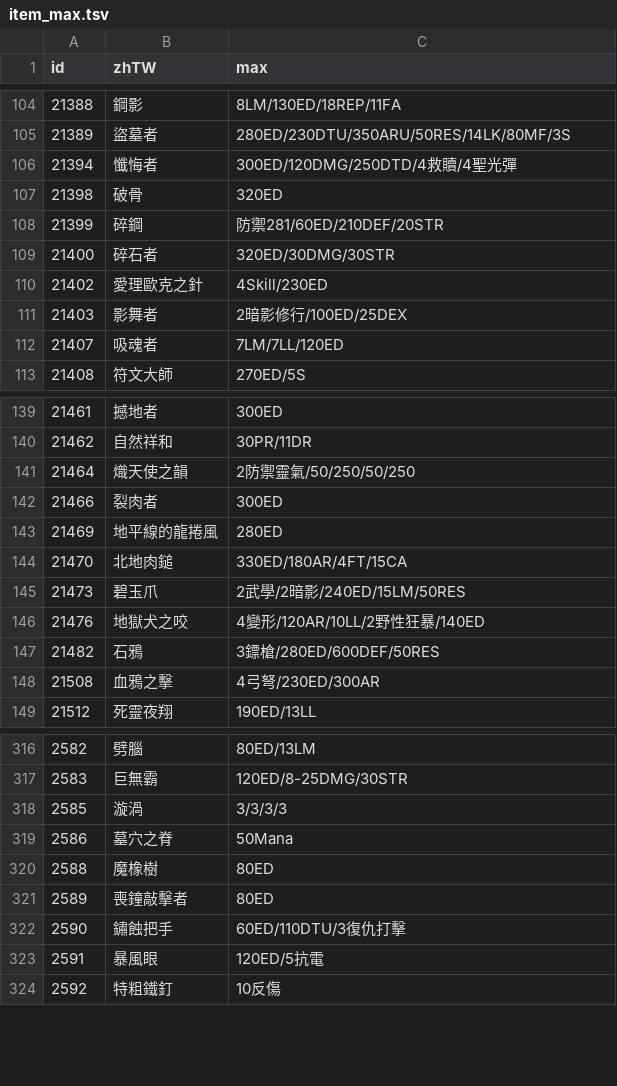
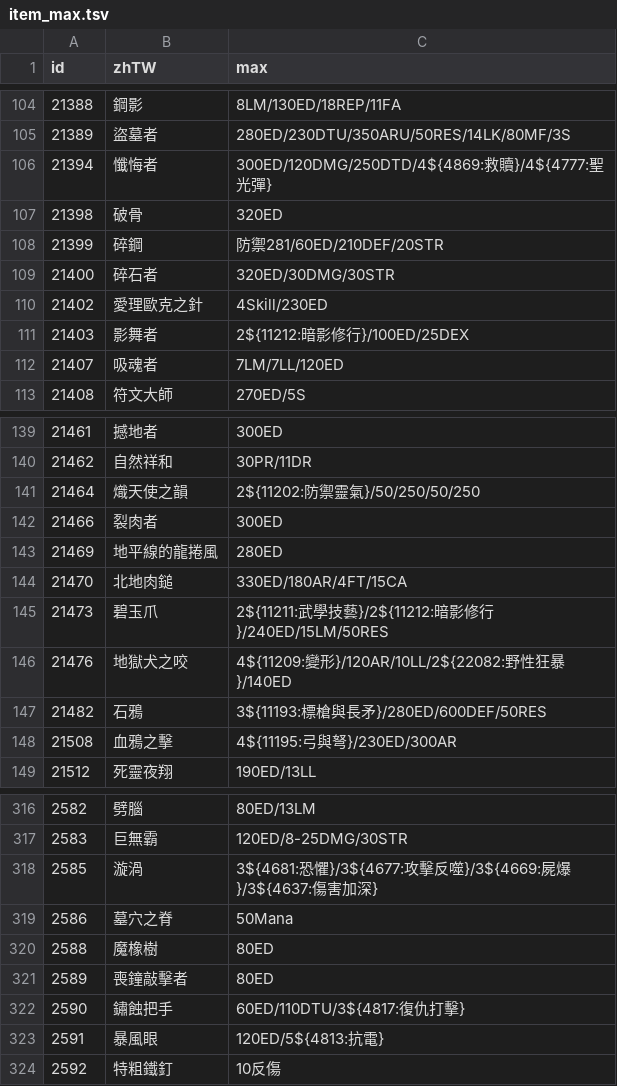
Before and after one commit to Wing924/d2r-wing, a TSV file: resources/item_max.tsv, drawn as a sheet; only a part is shown, gaps mark what is left out; the diff covers the shown part only.

```diff
--- a/resources/item_max.tsv
+++ b/resources/item_max.tsv
@@ -105,3 +105,3 @@ id	zhTW	max
 21389	盜墓者	280ED/230DTU/350ARU/50RES/14LK/80MF/3S
-21394	懺悔者	300ED/120DMG/250DTD/4救贖/4聖光彈
+21394	懺悔者	300ED/120DMG/250DTD/4${4869:救贖}/4${4777:聖光彈}
 21398	破骨	320ED
@@ -110,3 +110,3 @@ id	zhTW	max
 21402	愛理歐克之針	4Skill/230ED
-21403	影舞者	2暗影修行/100ED/25DEX
+21403	影舞者	2${11212:暗影修行}/100ED/25DEX
 21407	吸魂者	7LM/7LL/120ED
@@ -140,3 +140,3 @@ id	zhTW	max
 21462	自然祥和	30PR/11DR
-21464	熾天使之韻	2防禦靈氣/50/250/50/250
+21464	熾天使之韻	2${11202:防禦靈氣}/50/250/50/250
 21466	裂肉者	300ED
@@ -144,6 +144,6 @@ id	zhTW	max
 21470	北地肉鎚	330ED/180AR/4FT/15CA
-21473	碧玉爪	2武學/2暗影/240ED/15LM/50RES
-21476	地獄犬之咬	4變形/120AR/10LL/2野性狂暴/140ED
-21482	石鴉	3鏢槍/280ED/600DEF/50RES
-21508	血鴉之擊	4弓弩/230ED/300AR
+21473	碧玉爪	2${11211:武學技藝}/2${11212:暗影修行}/240ED/15LM/50RES
+21476	地獄犬之咬	4${11209:變形}/120AR/10LL/2${22082:野性狂暴}/140ED
+21482	石鴉	3${11193:標槍與長矛}/280ED/600DEF/50RES
+21508	血鴉之擊	4${11195:弓與弩}/230ED/300AR
 21512	死靈夜翔	190ED/13LL
@@ -317,3 +317,3 @@ id	zhTW	max
 2583	巨無霸	120ED/8-25DMG/30STR
-2585	漩渦	3/3/3/3
+2585	漩渦	3${4681:恐懼}/3${4677:攻擊反噬}/3${4669:屍爆}/3${4637:傷害加深}
 2586	墓穴之脊	50Mana
@@ -321,4 +321,4 @@ id	zhTW	max
 2589	喪鐘敲擊者	80ED
-2590	鏽蝕把手	60ED/110DTU/3復仇打擊
-2591	暴風眼	120ED/5抗電
+2590	鏽蝕把手	60ED/110DTU/3${4817:復仇打擊}
+2591	暴風眼	120ED/5${4813:抗電}
 2592	特粗鐵釘	10反傷
```
Also changed, not shown: 29 edited cells elsewhere in this file, 32 other files.
